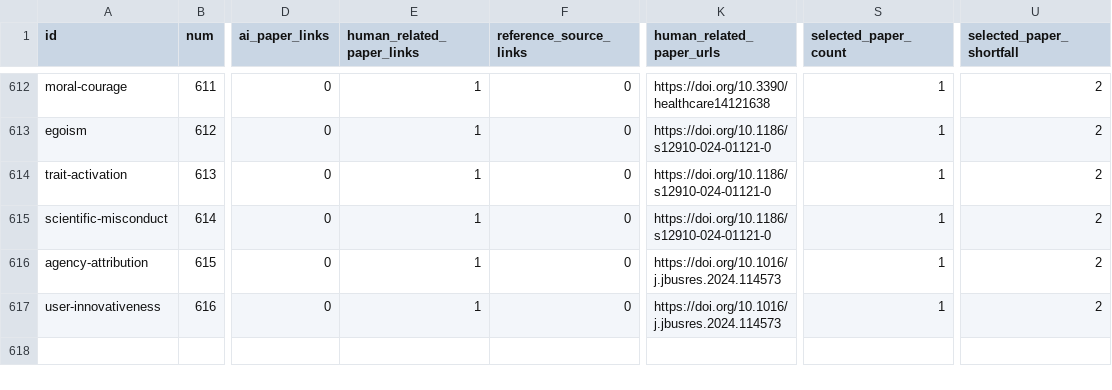
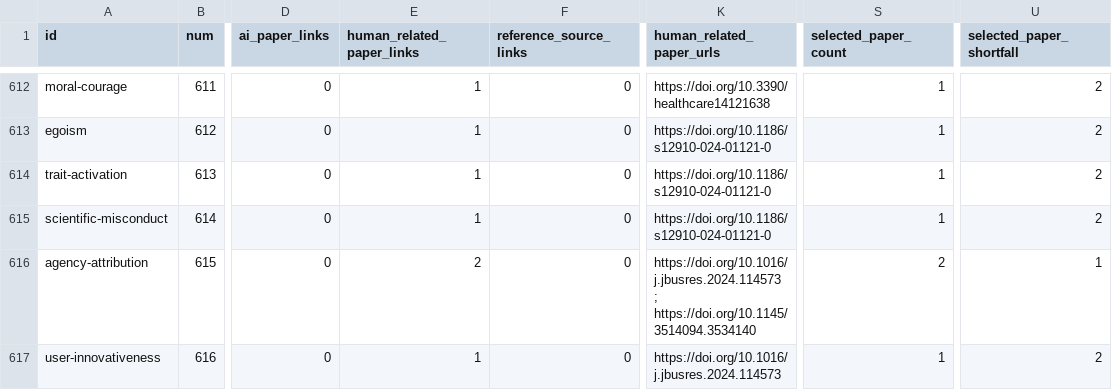
Before and after one commit to danlex/ethicalhive, a CSV file: docs/source-coverage.csv, drawn as a sheet; only a part is shown, gaps mark what is left out; the diff covers the shown part only; the diff names each change by its address in the sheet, - before the commit and + after, or states it on an @@ line.

```diff
--- a/docs/source-coverage.csv
+++ b/docs/source-coverage.csv
-E616 (human_related_paper_links): 1
+E616 (human_related_paper_links): 2
-K616 (human_related_paper_urls): https://doi.org/10.1016/j.jbusres.2024.114573
+K616 (human_related_paper_urls): https://doi.org/10.1016/j.jbusres.2024.114573 ; https://doi.org/10.1145/3514094.3534140
-S616 (selected_paper_count): 1
+S616 (selected_paper_count): 2
-U616 (selected_paper_shortfall): 2
+U616 (selected_paper_shortfall): 1
```
Also changed, not shown: 2 added rows and 14 edited cells elsewhere in this file, 14 other files.
